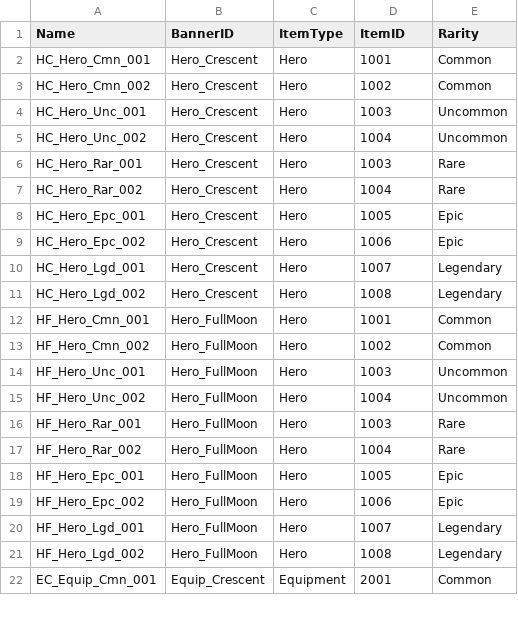
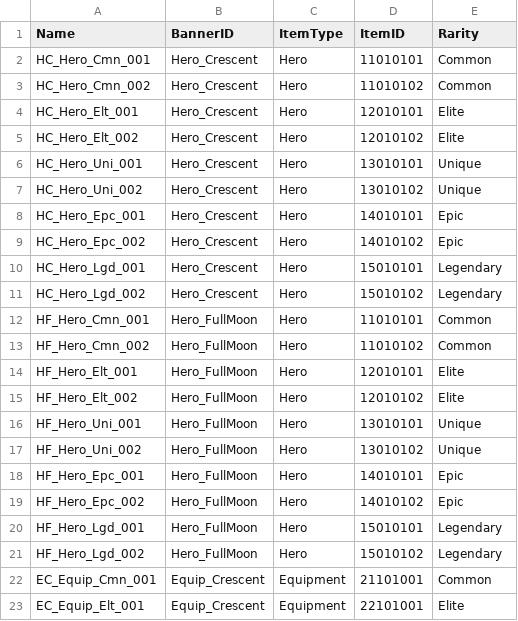
Before and after one commit to Lucky-Rabbit-s-Foot-v2/Lunar_Realm, a CSV file: Document/LunarRealmDT/DT_GachaPool.csv, drawn as a sheet; only a part is shown; the diff covers the shown part only.

Commit message:
<feat> 가챠 CSV 갱신(Lunar_Realm/Document/LunarRealmDT)
- 가챠 배너/풀/등급확률/중복보상 CSV를 최신 규칙(등급명 Elite/Unique 및 ID 포맷)에 맞춰 업데이트

```diff
--- a/Document/LunarRealmDT/DT_GachaPool.csv
+++ b/Document/LunarRealmDT/DT_GachaPool.csv
@@ -1,22 +1,23 @@
 Name,BannerID,ItemType,ItemID,Rarity
-HC_Hero_Cmn_001,Hero_Crescent,Hero,1001,Common
-HC_Hero_Cmn_002,Hero_Crescent,Hero,1002,Common
-HC_Hero_Unc_001,Hero_Crescent,Hero,1003,Uncommon
-HC_Hero_Unc_002,Hero_Crescent,Hero,1004,Uncommon
-HC_Hero_Rar_001,Hero_Crescent,Hero,1003,Rare
-HC_Hero_Rar_002,Hero_Crescent,Hero,1004,Rare
-HC_Hero_Epc_001,Hero_Crescent,Hero,1005,Epic
-HC_Hero_Epc_002,Hero_Crescent,Hero,1006,Epic
-HC_Hero_Lgd_001,Hero_Crescent,Hero,1007,Legendary
-HC_Hero_Lgd_002,Hero_Crescent,Hero,1008,Legendary
-HF_Hero_Cmn_001,Hero_FullMoon,Hero,1001,Common
-HF_Hero_Cmn_002,Hero_FullMoon,Hero,1002,Common
-HF_Hero_Unc_001,Hero_FullMoon,Hero,1003,Uncommon
-HF_Hero_Unc_002,Hero_FullMoon,Hero,1004,Uncommon
-HF_Hero_Rar_001,Hero_FullMoon,Hero,1003,Rare
-HF_Hero_Rar_002,Hero_FullMoon,Hero,1004,Rare
-HF_Hero_Epc_001,Hero_FullMoon,Hero,1005,Epic
-HF_Hero_Epc_002,Hero_FullMoon,Hero,1006,Epic
-HF_Hero_Lgd_001,Hero_FullMoon,Hero,1007,Legendary
-HF_Hero_Lgd_002,Hero_FullMoon,Hero,1008,Legendary
-EC_Equip_Cmn_001,Equip_Crescent,Equipment,2001,Common
+HC_Hero_Cmn_001,Hero_Crescent,Hero,11010101,Common
+HC_Hero_Cmn_002,Hero_Crescent,Hero,11010102,Common
+HC_Hero_Elt_001,Hero_Crescent,Hero,12010101,Elite
+HC_Hero_Elt_002,Hero_Crescent,Hero,12010102,Elite
+HC_Hero_Uni_001,Hero_Crescent,Hero,13010101,Unique
+HC_Hero_Uni_002,Hero_Crescent,Hero,13010102,Unique
+HC_Hero_Epc_001,Hero_Crescent,Hero,14010101,Epic
+HC_Hero_Epc_002,Hero_Crescent,Hero,14010102,Epic
+HC_Hero_Lgd_001,Hero_Crescent,Hero,15010101,Legendary
+HC_Hero_Lgd_002,Hero_Crescent,Hero,15010102,Legendary
+HF_Hero_Cmn_001,Hero_FullMoon,Hero,11010101,Common
+HF_Hero_Cmn_002,Hero_FullMoon,Hero,11010102,Common
+HF_Hero_Elt_001,Hero_FullMoon,Hero,12010101,Elite
+HF_Hero_Elt_002,Hero_FullMoon,Hero,12010102,Elite
+HF_Hero_Uni_001,Hero_FullMoon,Hero,13010101,Unique
+HF_Hero_Uni_002,Hero_FullMoon,Hero,13010102,Unique
+HF_Hero_Epc_001,Hero_FullMoon,Hero,14010101,Epic
+HF_Hero_Epc_002,Hero_FullMoon,Hero,14010102,Epic
+HF_Hero_Lgd_001,Hero_FullMoon,Hero,15010101,Legendary
+HF_Hero_Lgd_002,Hero_FullMoon,Hero,15010102,Legendary
+EC_Equip_Cmn_001,Equip_Crescent,Equipment,21101001,Common
+EC_Equip_Elt_001,Equip_Crescent,Equipment,22101001,Elite
```
Also changed, not shown: 3 added rows, 4 removed rows and 17 edited cells elsewhere in this file, Document/LunarRealmDT/DT_GachaBanner.csv, Document/LunarRealmDT/DT_GachaRarityRates.csv, 1 other file.
